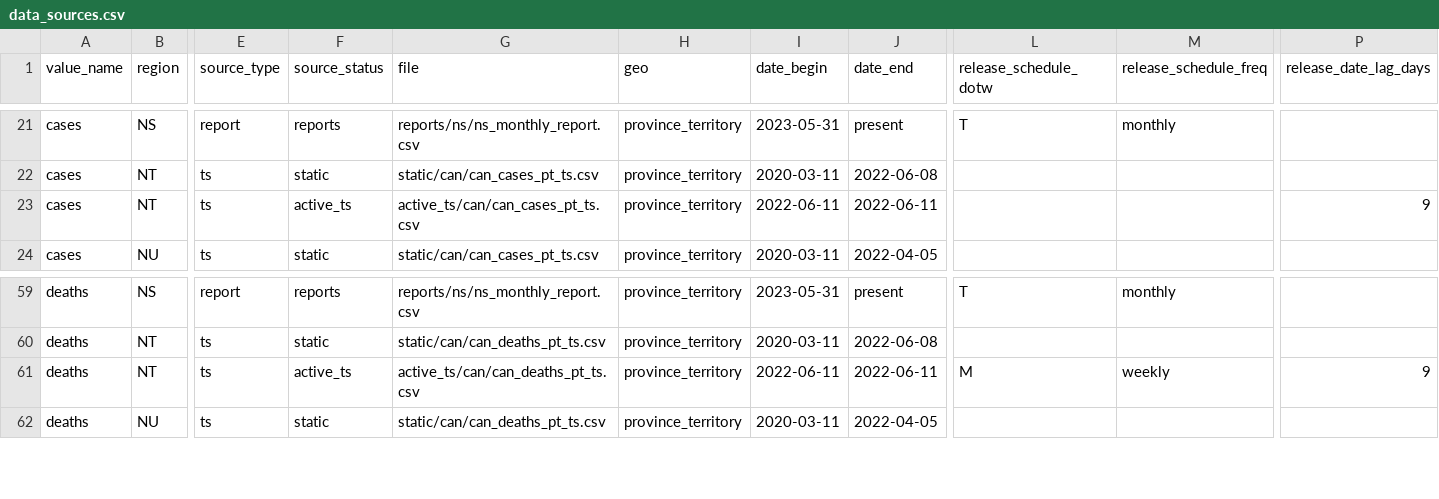
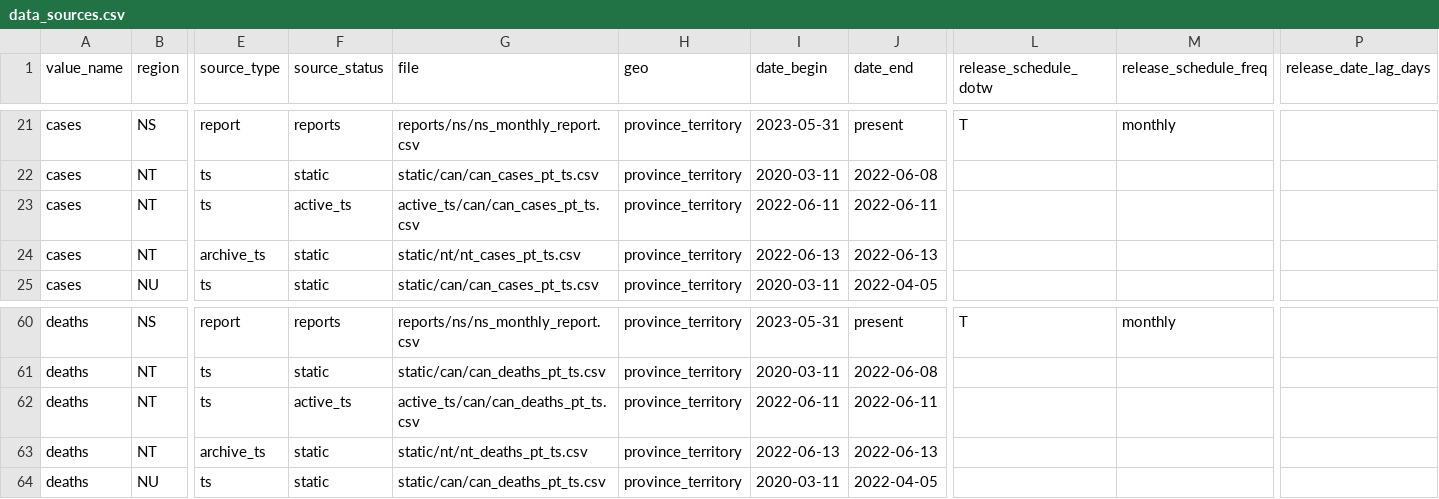
Before and after one commit to ccodwg/CovidTimelineCanada, a CSV file: docs/data_sources/data_sources.csv, drawn as a sheet; only a part is shown, gaps mark what is left out; addresses are those after the commit; rows hold the shown columns only; the diff names each change by its address in the sheet, - before the commit and + after, or states it on an @@ line.

Commit message:
Update data: 2023-10-06 21:58 EDT
- Update the end of the NT cases, deaths datasets to use values from the dashboard for the last day. For consistency, I preserved the case definition used by PHAC (including residents and residents OOT but not non-residents in case numbers). (#61)

```diff
--- a/docs/data_sources/data_sources.csv
+++ b/docs/data_sources/data_sources.csv
-P23 (release_date_lag_days): 9
+P23 (release_date_lag_days): (empty)
+row 24: cases | NT | archive_ts | static | static/nt/nt_cases_pt_ts.csv | province_territory | 2022-06-13 | 2022-06-13
-L62 (release_schedule_dotw): M
+L62 (release_schedule_dotw): (empty)
-M62 (release_schedule_freq): weekly
+M62 (release_schedule_freq): (empty)
-P62 (release_date_lag_days): 9
+P62 (release_date_lag_days): (empty)
+row 63: deaths | NT | archive_ts | static | static/nt/nt_deaths_pt_ts.csv | province_territory | 2022-06-13 | 2022-06-13
```
Also changed, not shown: data/pt/cases_pt.csv, data/pt/deaths_pt.csv, 12 other files.
